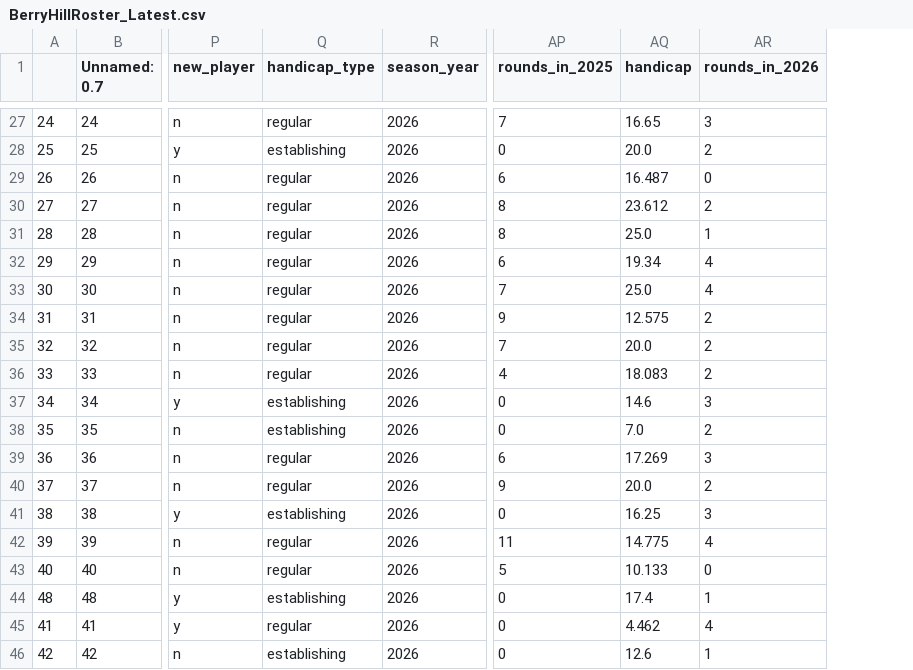
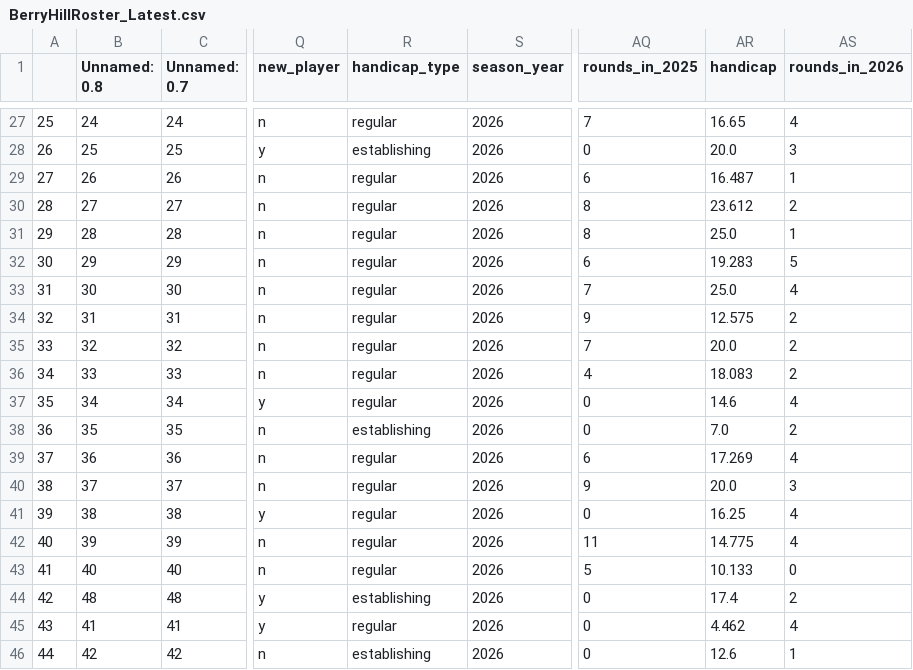
Before and after one commit to kevinekruse/berry-hill, a CSV file: src/data/BerryHillRoster_Latest.csv, drawn as a sheet; only a part is shown, gaps mark what is left out; addresses are those after the commit; the diff covers the shown part only; the diff names each change by its address in the sheet, - before the commit and + after, or states it on an @@ line.

```diff
--- a/src/data/BerryHillRoster_Latest.csv
+++ b/src/data/BerryHillRoster_Latest.csv
+column B (Unnamed: 0.8), rows 27-46: 24 | 25 | 26 | 27 | 28 | 29 | 30 | 31 | 32 | 33 | 34 | 35 | 36 | 37 | 38 | 39 | 40 | 48 | 41 | 42
-A27: 24
+A27: 25
-AS27 (rounds_in_2026): 3
+AS27 (rounds_in_2026): 4
-A28: 25
+A28: 26
-AS28 (rounds_in_2026): 2
+AS28 (rounds_in_2026): 3
-A29: 26
+A29: 27
-AS29 (rounds_in_2026): 0
+AS29 (rounds_in_2026): 1
-A30: 27
+A30: 28
-A31: 28
+A31: 29
-A32: 29
+A32: 30
-AR32 (handicap): 19.34
+AR32 (handicap): 19.283
-AS32 (rounds_in_2026): 4
+AS32 (rounds_in_2026): 5
-A33: 30
+A33: 31
-A34: 31
+A34: 32
-A35: 32
+A35: 33
-A36: 33
+A36: 34
-A37: 34
+A37: 35
-R37 (handicap_type): establishing
+R37 (handicap_type): regular
-AS37 (rounds_in_2026): 3
+AS37 (rounds_in_2026): 4
-A38: 35
+A38: 36
-A39: 36
+A39: 37
-AS39 (rounds_in_2026): 3
+AS39 (rounds_in_2026): 4
-A40: 37
+A40: 38
-AS40 (rounds_in_2026): 2
+AS40 (rounds_in_2026): 3
-A41: 38
+A41: 39
-R41 (handicap_type): establishing
+R41 (handicap_type): regular
-AS41 (rounds_in_2026): 3
+AS41 (rounds_in_2026): 4
-A42: 39
+A42: 40
-A43: 40
+A43: 41
-A44: 48
+A44: 42
-AS44 (rounds_in_2026): 1
+AS44 (rounds_in_2026): 2
-A45: 41
+A45: 43
-A46: 42
+A46: 44
```
Also changed, not shown: 41 edited cells elsewhere in this file, src/data/BerryHillRecords_Latest.csv, src/data/BerryHillScores_Latest.csv, 3 other files.
